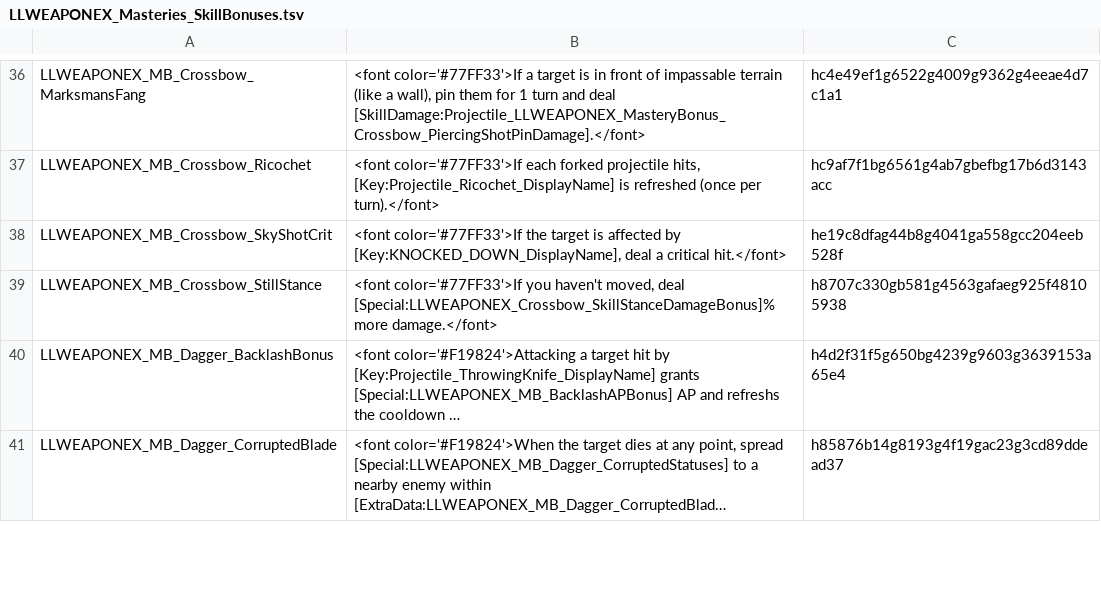
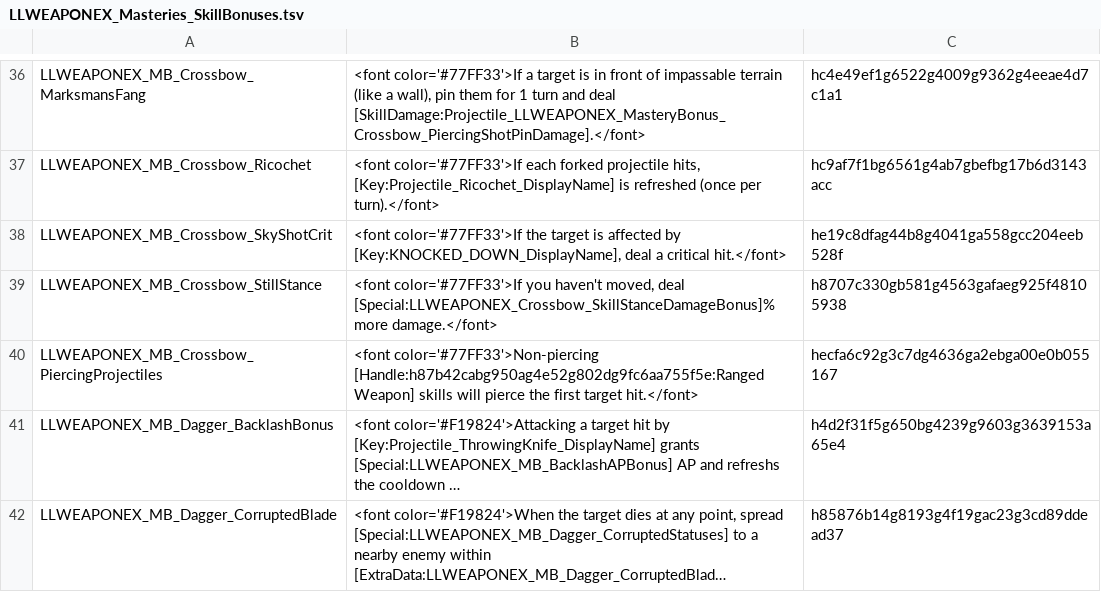
Before and after one commit to LaughingLeader-DOS2-Mods/WeaponExpansion, a TSV file: LocalKeys/LLWEAPONEX_Masteries_SkillBonuses.tsv, drawn as a sheet; only a part is shown, gaps mark what is left out; long unchanged cells end in …; the diff names each change by its address in the sheet, - before the commit and + after, or states it on an @@ line.

Commit message:
Moving piercing skill passive to Crossbow mastery, add new Bow passive
More crossbow skill bonuses were also implemented.

```diff
--- a/LocalKeys/LLWEAPONEX_Masteries_SkillBonuses.tsv
+++ b/LocalKeys/LLWEAPONEX_Masteries_SkillBonuses.tsv
+row 40: LLWEAPONEX_MB_Crossbow_PiercingProjectiles | <font color='#77FF33'>Non-piercing [Handle:h87b42cabg950ag4e52g802dg9fc6aa755f5e:Ranged Weapon] skills will pierce the first target hit.</font> | hecfa6c92g3c7dg4636ga2ebga00e0b055167
```
Also changed, not shown: LocalKeys/LLWEAPONEX_Masteries_BonusNames.tsv, Spreadsheets/MasteryPassiveBonuses.tsv, 6 other files.
